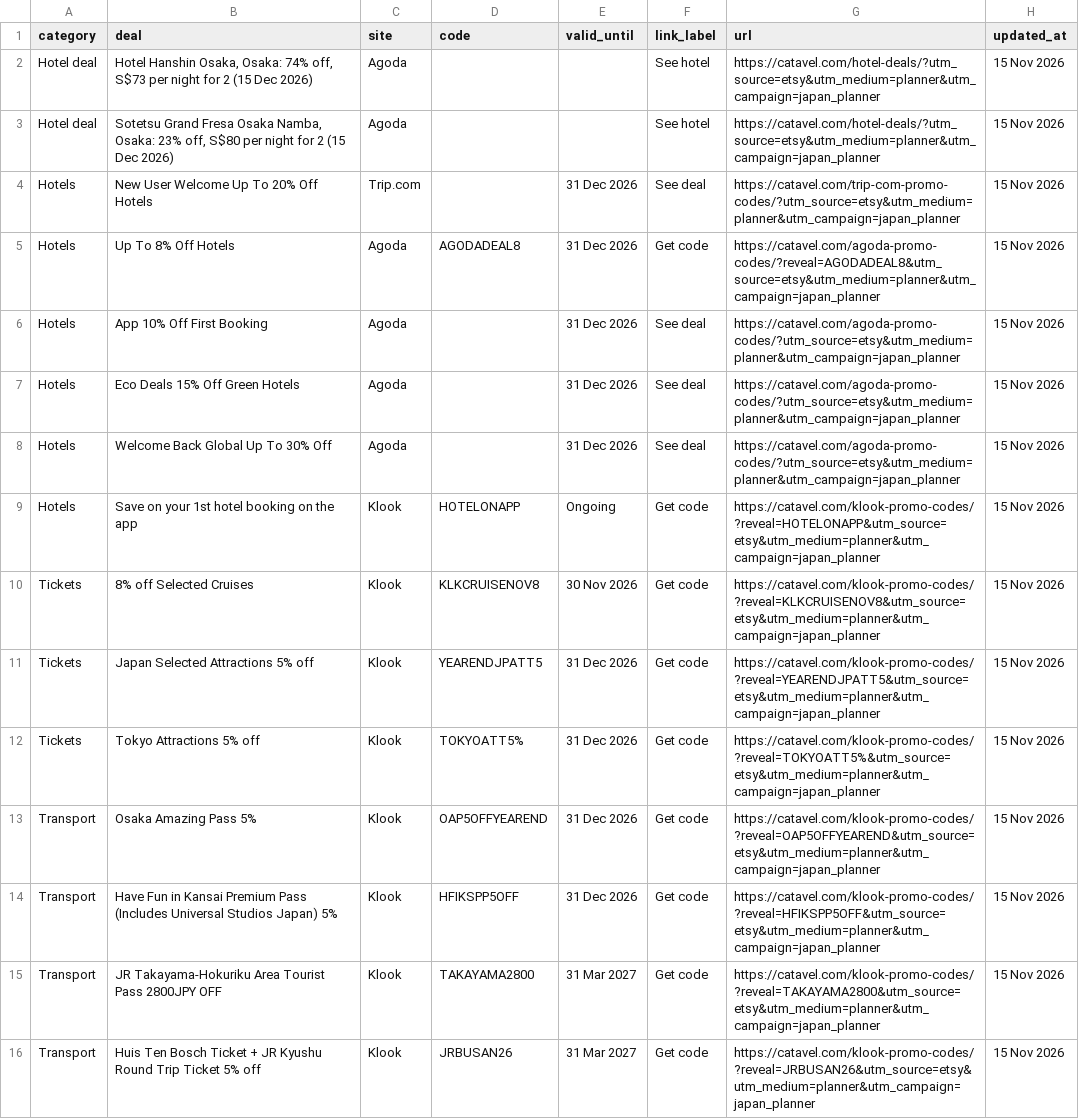
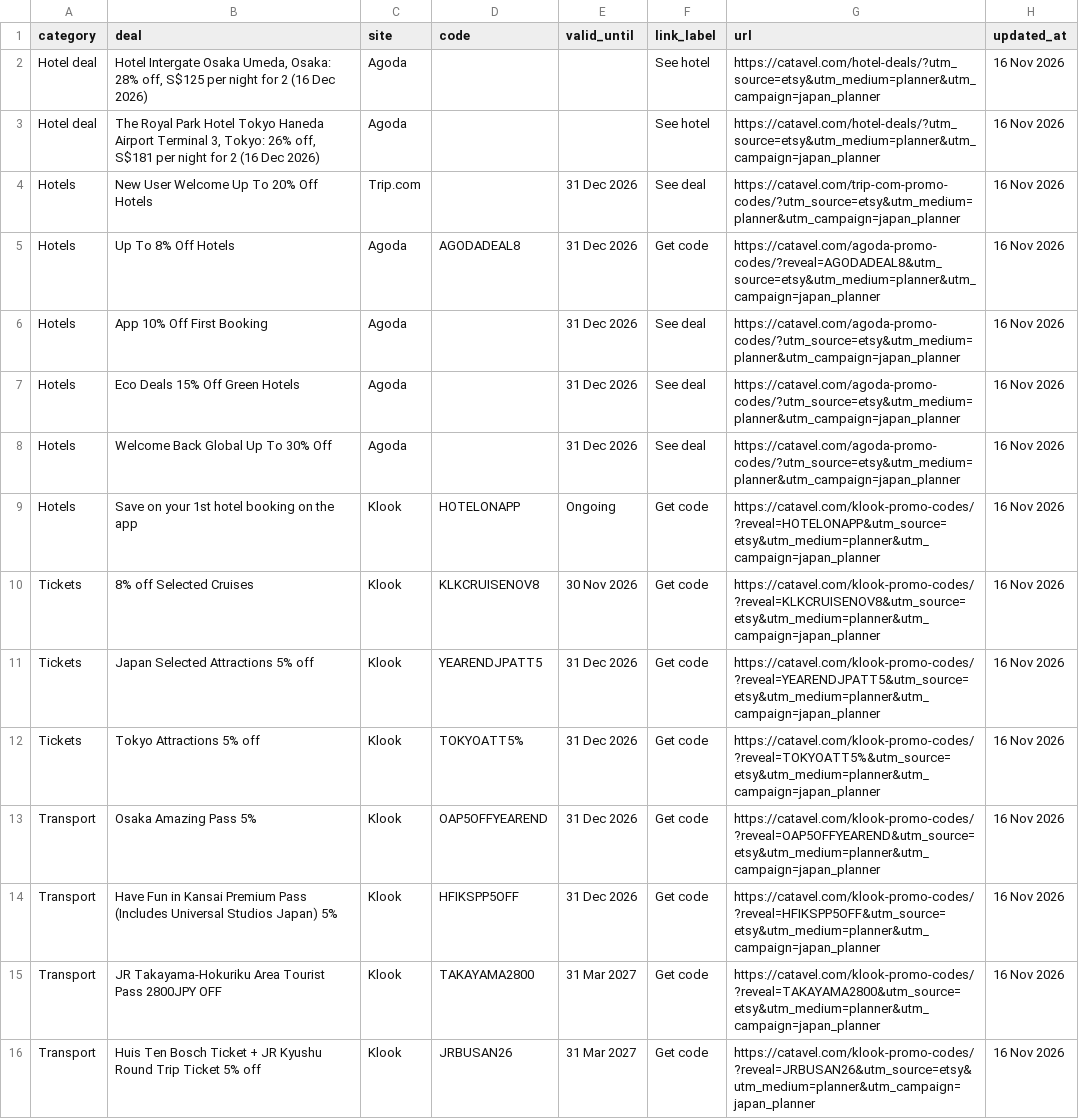
Before and after one commit to catavel/Catavel, a CSV file: feeds/planner-japan.csv, drawn as a sheet; the diff names each change by its address in the sheet, - before the commit and + after, or states it on an @@ line.

Commit message:
chore: update planner feed japan [2026-11-16]

```diff
--- a/feeds/planner-japan.csv
+++ b/feeds/planner-japan.csv
-B2 (deal): Hotel Hanshin Osaka, Osaka: 74% off, S$73 per night for 2 (15 Dec 2026)
+B2 (deal): Hotel Intergate Osaka Umeda, Osaka: 28% off, S$125 per night for 2 (16 Dec 2026)
-H2:H16 (updated_at): 15 Nov 2026
+H2:H16 (updated_at): 16 Nov 2026
-B3 (deal): Sotetsu Grand Fresa Osaka Namba, Osaka: 23% off, S$80 per night for 2 (15 Dec 2026)
+B3 (deal): The Royal Park Hotel Tokyo Haneda Airport Terminal 3, Tokyo: 26% off, S$181 per night for 2 (16 Dec 2026)
```
